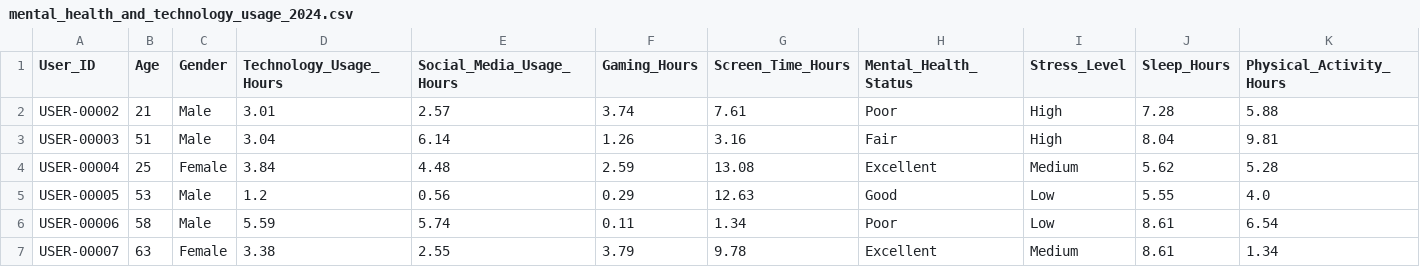
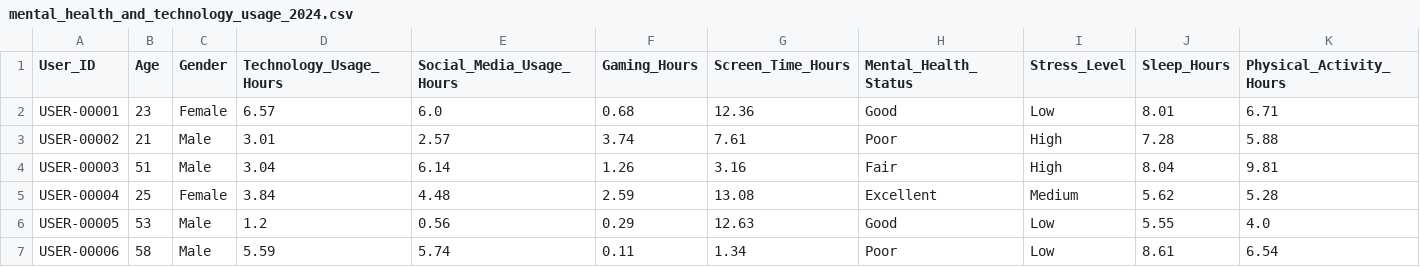
Before and after one commit to Tonmoy-Majumder/Mental-Health-Tech-Analysis-DS-Project, a CSV file: data/mental_health_and_technology_usage_2024.csv, drawn as a sheet; only a part is shown; the shorter side is filled out with more unchanged rows; rows hold the shown columns only; the diff names each change by its address in the sheet, - before the commit and + after, or states it on an @@ line.

Commit message:
Actual csv file

```diff
--- a/data/mental_health_and_technology_usage_2024.csv
+++ b/data/mental_health_and_technology_usage_2024.csv
+row 2: USER-00001 | 23 | Female | 6.57 | 6.0 | 0.68 | 12.36 | Good | Low | 8.01 | 6.71
```
